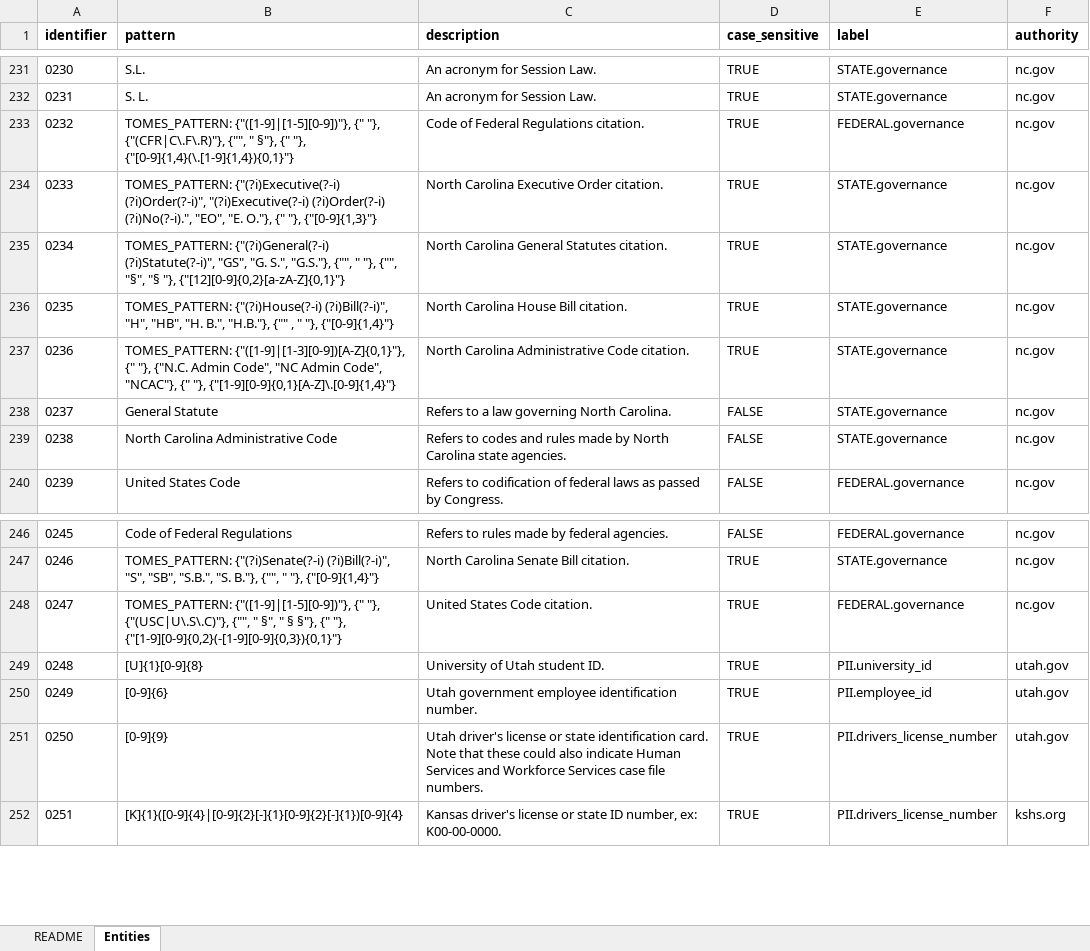
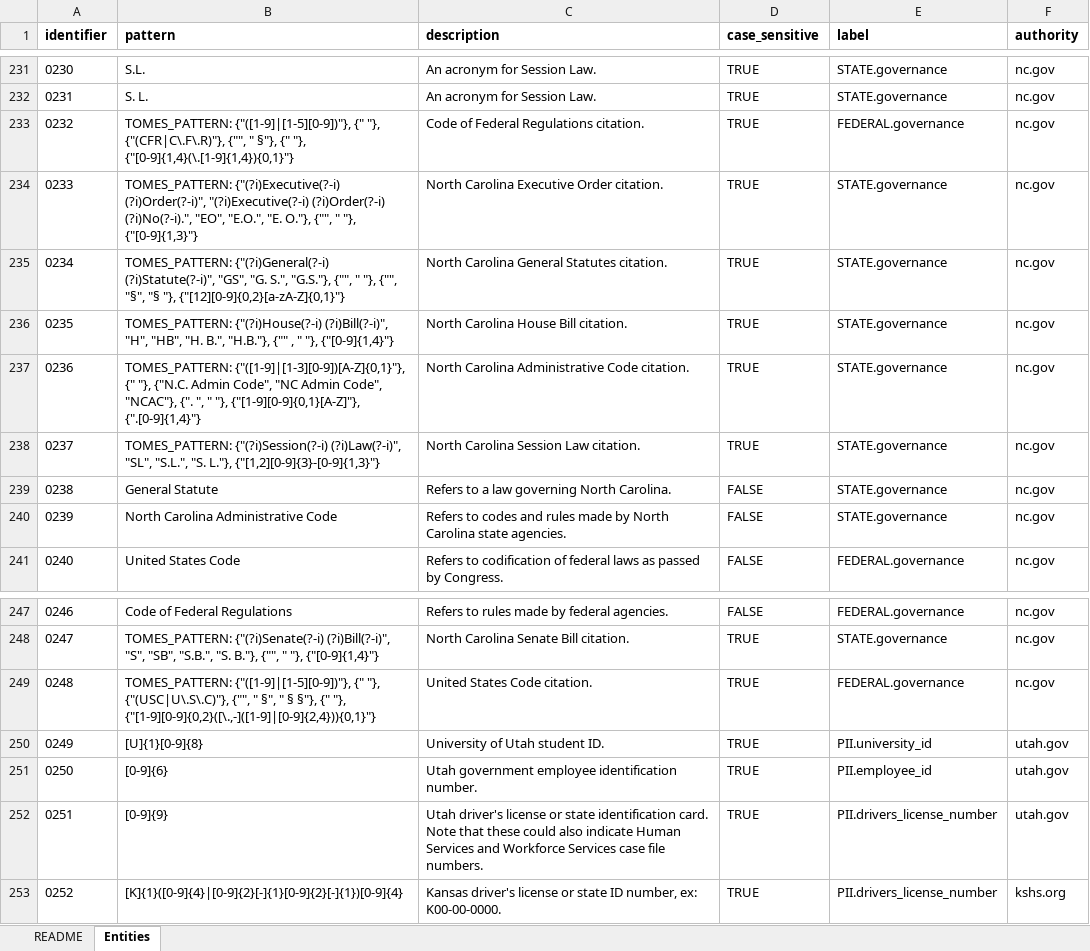
Before and after one commit to StateArchivesOfNorthCarolina/tomes-entities, an Excel workbook: dictionaries/TOMES_Entity_Dictionary.xlsx, sheet Entities, drawn as a sheet; only a part is shown, gaps mark what is left out; values as stored, in another font and other column widths than the file's, no borders; conditional formats not drawn; addresses are those after the commit; the diff names each change by its address in the sheet, - before the commit and + after, or states it on an @@ line.

```diff
--- a/dictionaries/TOMES_Entity_Dictionary.xlsx (sheet Entities)
+++ b/dictionaries/TOMES_Entity_Dictionary.xlsx (sheet Entities)
-B234 (pattern): …(?i)No(?-i).", "EO", "E. O."}, {" "}, {"[0-9]{1,3}"}
+B234 (pattern): …(?i)No(?-i).", "EO", "E.O.", "E. O."}, {"", " "}, {"[0-9]{1,3}"}
-B237 (pattern): …Code", "NCAC"}, {" "}, {"[1-9][0-9]{0,1}[A-Z]\.[0-9]{1,4}"}
+B237 (pattern): …Code", "NCAC"}, {". ", " "}, {"[1-9][0-9]{0,1}[A-Z]"}, {".[0-9]{1,4}"}
+row 238: 0237 | TOMES_PATTERN: {"(?i)Session(?-i) (?i)Law(?-i)", "SL", "S.L.", "S. L."}, {"[1,2][0-9]{3}-[0-9]{1,3}"} | North Carolina Session Law citation. | TRUE | STATE.governance | nc.gov
@@ column A (identifier) renumbered from row 239 down @@
-B249 (pattern): …{" "}, {"[1-9][0-9]{0,2}(-[1-9][0-9]{0,3}){0,1}"}
+B249 (pattern): …{" "}, {"[1-9][0-9]{0,2}([\.,-]([1-9]|[0-9]{2,4})){0,1}"}
```
Also changed, not shown: 6 other files.
